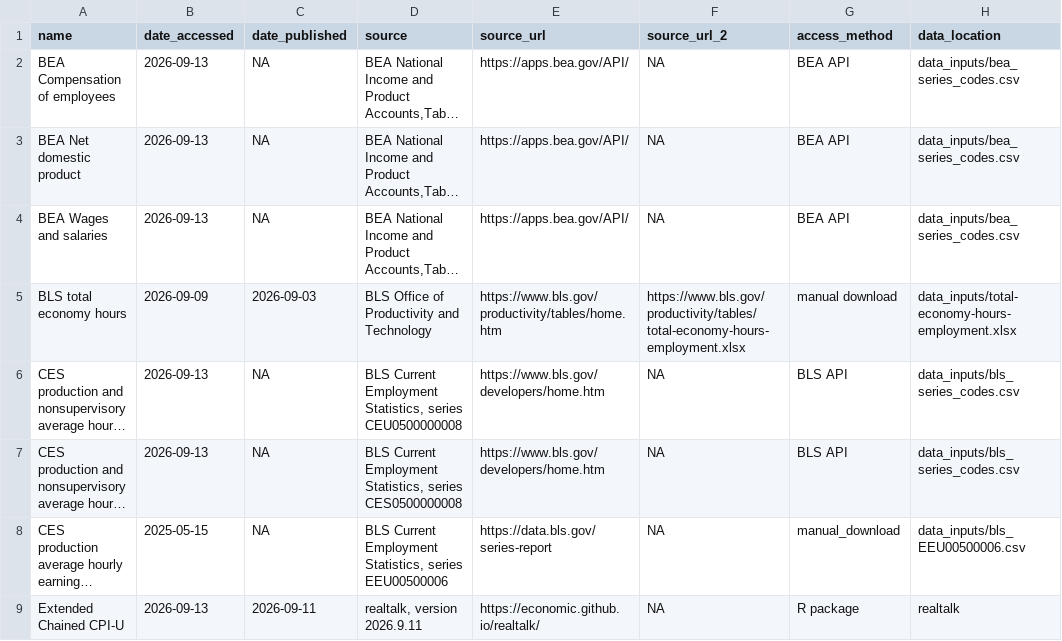
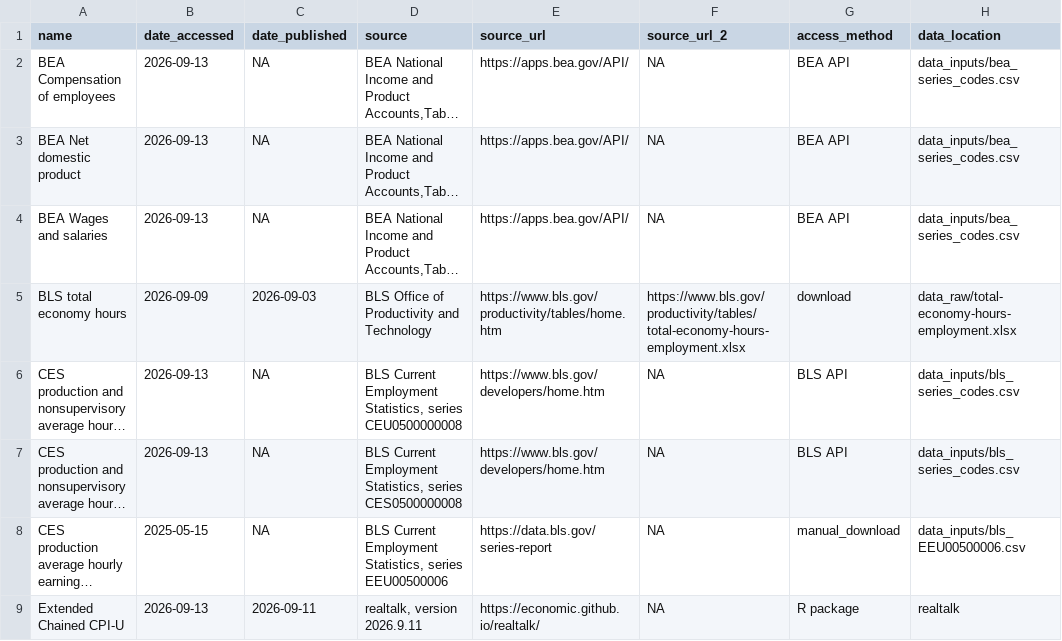
Before and after one commit to Economic/productivity_pay_gap, a CSV file: data_final/epi_productivity_pay_gap_sources.csv, drawn as a sheet; long unchanged cells end in …; the diff names each change by its address in the sheet, - before the commit and + after, or states it on an @@ line.

Commit message:
add the fetch log, the automatic hours download, and offline mode
- live mode downloads the BLS hours spreadsheet with BLS_DOWNLOAD_EMAIL in
  the User-Agent header (one-day cache, like the API fetches). If the
  download fails or returns something that isn't the spreadsheet, the
  committed file is kept and the fetch log records why.
- data_raw/fetch_log.csv records when each source was last fetched; a
  failed fetch keeps the date of the last successful one. Seeded with the
  dates in the current sources CSV.
- the hours release date is read from the spreadsheet's ReadMe sheet, so
  data_inputs/bls_hours_dates.csv is gone.
- TAR_PROJECT=offline (_targets.yaml) rebuilds from the committed files in
  data_raw/ in its own store.

The offline rebuild reproduces every file in data_final/ and data_outputs/
byte for byte, except the hours row of the sources CSV: data_location now
points to data_raw/, and access_method is now "download".

```diff
--- a/data_final/epi_productivity_pay_gap_sources.csv
+++ b/data_final/epi_productivity_pay_gap_sources.csv
-G5 (access_method): manual download
+G5 (access_method): download
-H5 (data_location): data_inputs/total-economy-hours-employment.xlsx
+H5 (data_location): data_raw/total-economy-hours-employment.xlsx
```
Also changed, not shown: 7 other files.
